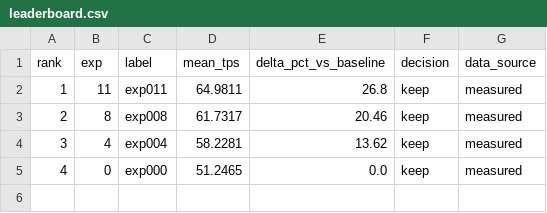
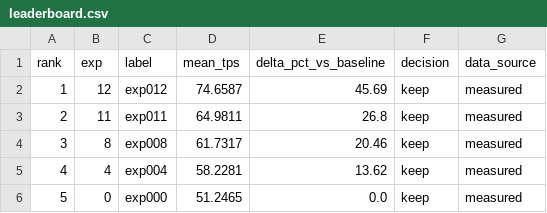
Before and after one commit to mauriciotorres-ds/flash-moe, a CSV file: inference-research/results/leaderboard.csv, drawn as a sheet.

```diff
--- a/inference-research/results/leaderboard.csv
+++ b/inference-research/results/leaderboard.csv
@@ -1,5 +1,6 @@
 rank,exp,label,mean_tps,delta_pct_vs_baseline,decision,data_source
-1,11,exp011,64.9811,26.8,keep,measured
-2,8,exp008,61.7317,20.46,keep,measured
-3,4,exp004,58.2281,13.62,keep,measured
-4,0,exp000,51.2465,0.0,keep,measured
+1,12,exp012,74.6587,45.69,keep,measured
+2,11,exp011,64.9811,26.8,keep,measured
+3,8,exp008,61.7317,20.46,keep,measured
+4,4,exp004,58.2281,13.62,keep,measured
+5,0,exp000,51.2465,0.0,keep,measured
```
Also changed, not shown: inference-research/results/benchmark_history.csv, inference-research/results/experiments.csv, 4 other files.
